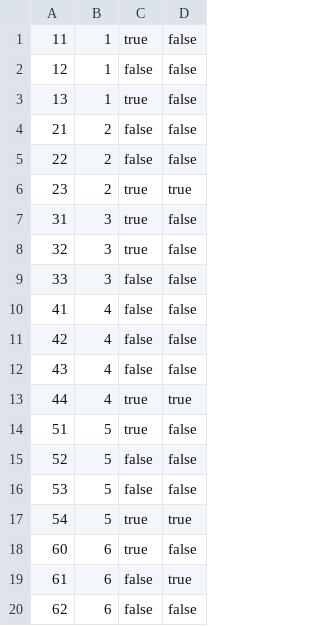
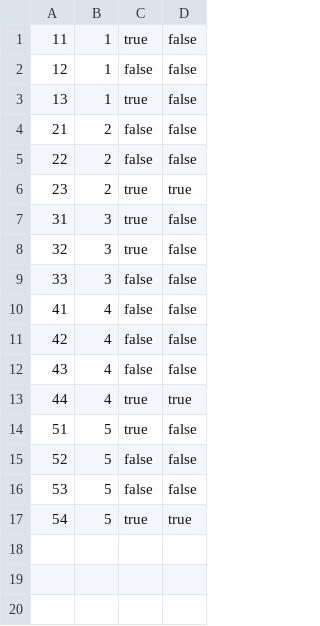
Before and after one commit to jvargas29/challenge_inditex, a CSV file: src/main/resources/files/size.csv, drawn as a sheet.

```diff
--- a/src/main/resources/files/size.csv
+++ b/src/main/resources/files/size.csv
@@ -17,4 +17 @@
 54, 5, true, true
-60, 6, true, false
-61, 6, false, true
-62, 6, false, false
```
Also changed, not shown: 2 other files.
